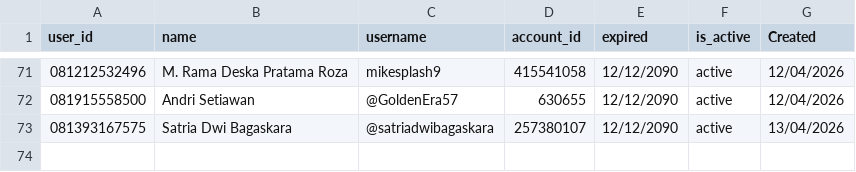
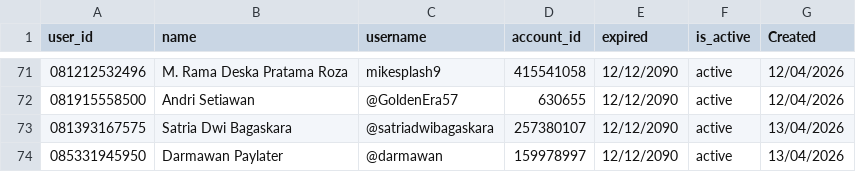
Before and after one commit to satriadwibagaskara/HedgePro-Licenses, a CSV file: HedgePro-Licenses.csv, drawn as a sheet; only a part is shown, gaps mark what is left out.

Commit message:
Update HedgePro-Licenses.csv

```diff
--- a/HedgePro-Licenses.csv
+++ b/HedgePro-Licenses.csv
@@ -73 +73,2 @@ user_id,name,username,account_id,expired,is_active,Created
 081393167575,Satria Dwi Bagaskara,@satriadwibagaskara,257380107,12/12/2090,active,13/04/2026
+085331945950,Darmawan Paylater,@darmawan,159978997,12/12/2090,active,13/04/2026
```
